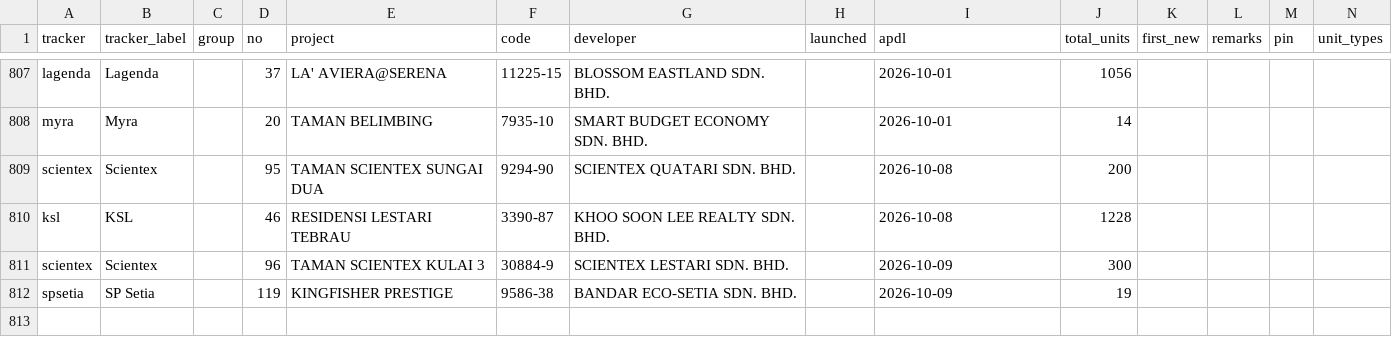
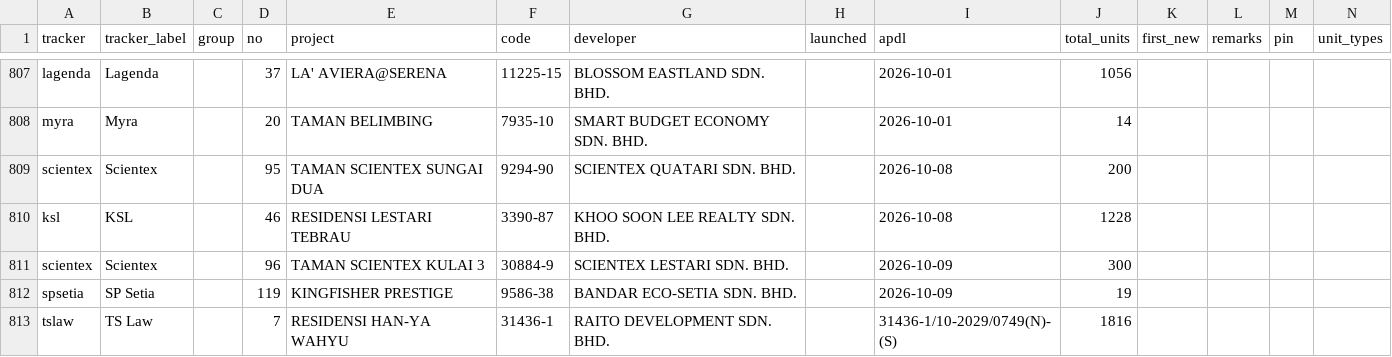
Before and after one commit to smtcu/teduh-tracker, a CSV file: projects.csv, drawn as a sheet; only a part is shown, gaps mark what is left out; rows hold the shown columns only; the diff names each change by its address in the sheet, - before the commit and + after, or states it on an @@ line.

Commit message:
Suggest RESIDENSI HAN-YA WAHYU (31436-1) for tslaw tracker
Submitted via the dashboard form.

```diff
--- a/projects.csv
+++ b/projects.csv
+row 813: tslaw | TS Law |  | 7 | RESIDENSI HAN-YA WAHYU | 31436-1 | RAITO DEVELOPMENT SDN. BHD. |  | 31436-1/10-2029/0749(N)-(S) | 1816
```
